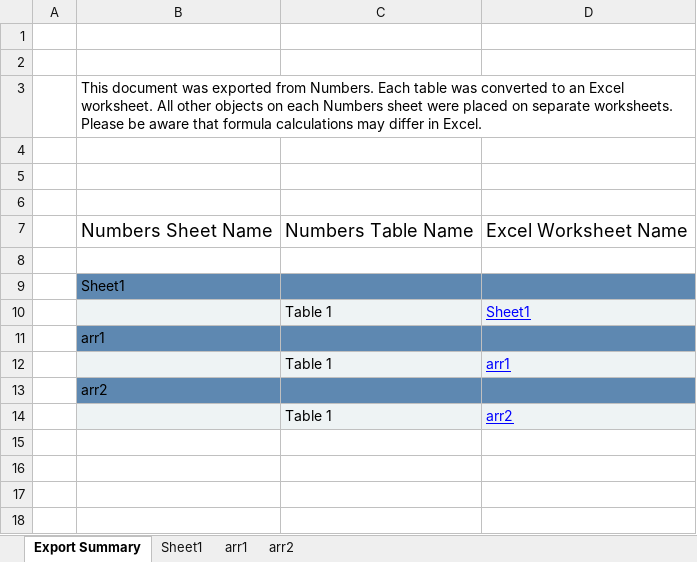
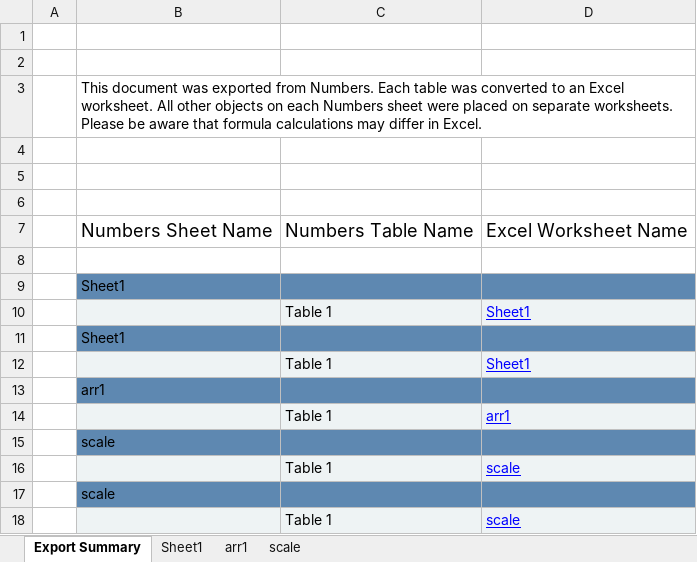
Before and after one commit to timtingwei/arch, an Excel workbook: town-design/future-life/place-time_data.xlsx, sheet Export Summary, drawn as a sheet; values as stored, in another font and other column widths than the file's, no borders; addresses are those after the commit; the diff names each change by its address in the sheet, - before the commit and + after, or states it on an @@ line.

```diff
--- a/town-design/future-life/place-time_data.xlsx (sheet Export Summary)
+++ b/town-design/future-life/place-time_data.xlsx (sheet Export Summary)
-sheet tab: arr2
+sheet tab: scale
+row 11:  | Sheet1
+row 12:  |  | Table 1 | Sheet1
-B15: arr2
+B15: scale
-D16: arr2
+D16: scale
+row 17:  | scale
+row 18:  |  | Table 1 | scale
```
Also changed, not shown: sheet arr1, sheet scale, 2 other files.
